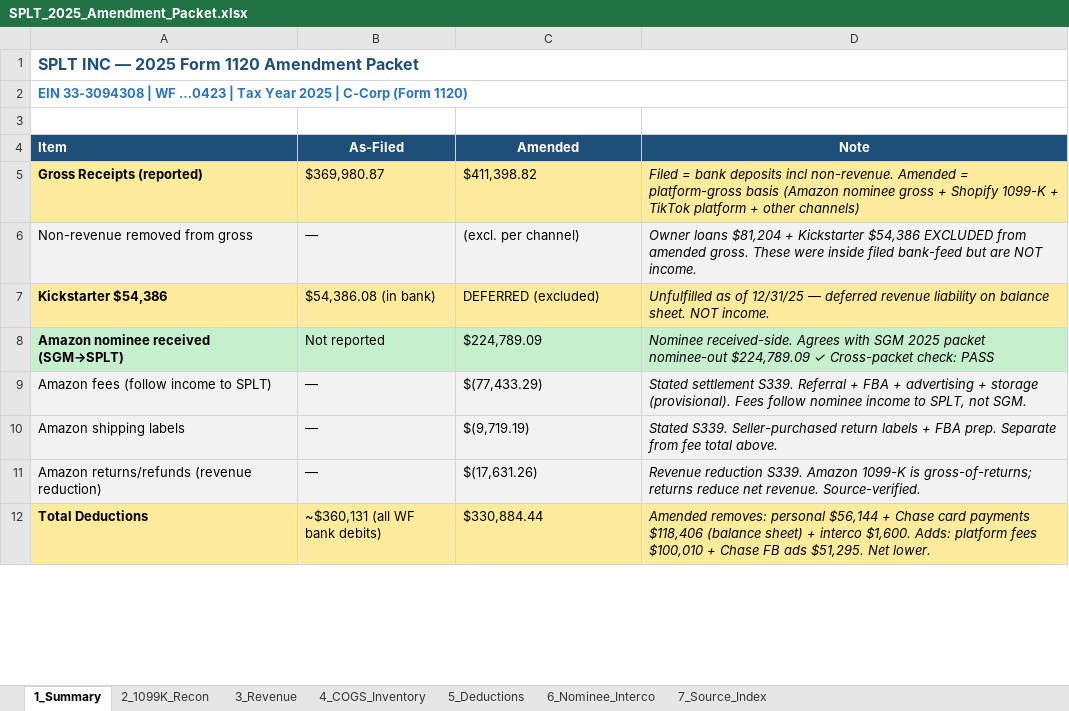
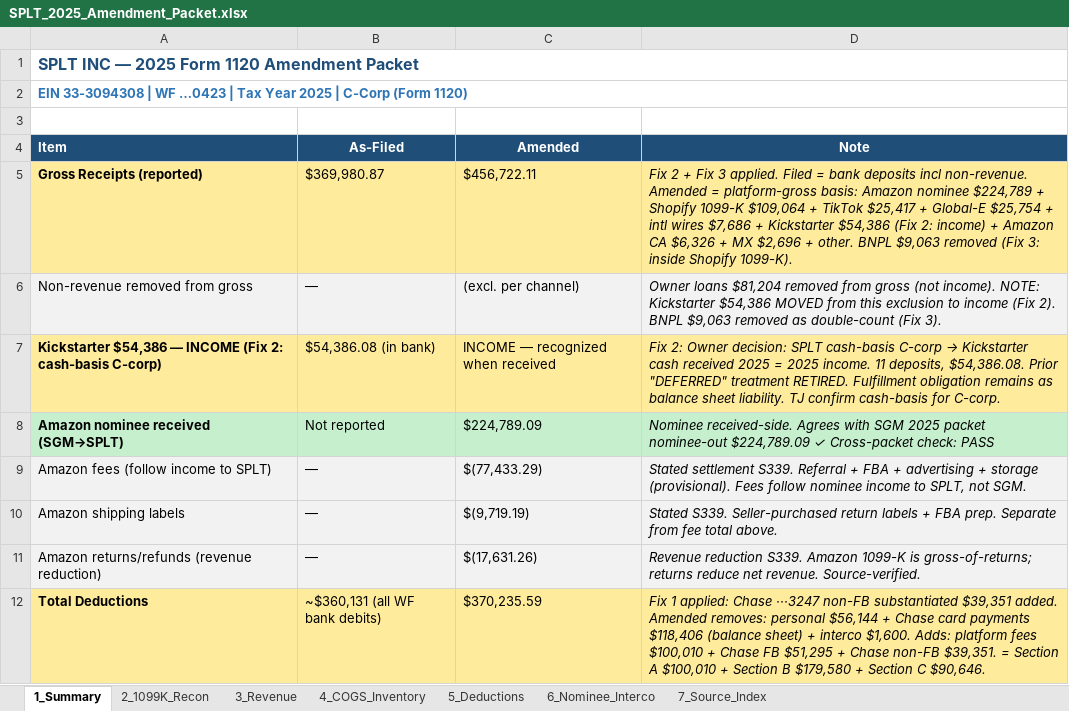
Before and after one commit to ArizeNwosu/StoneSupplyCo, an Excel workbook: Downloads/Splitflask-Financials/deliverables/SPLT_2025_Amendment_Packet.xlsx, sheet 1_Summary, drawn as a sheet; only a part is shown; values as stored, in another font and other column widths than the file's, no borders; removed rows and columns are numbered as before the commit, all else as after; the diff covers the shown part only; the diff names each change by its address in the sheet, - before the commit and + after, or states it on an @@ line.

```diff
--- a/Downloads/Splitflask-Financials/deliverables/SPLT_2025_Amendment_Packet.xlsx (sheet 1_Summary)
+++ b/Downloads/Splitflask-Financials/deliverables/SPLT_2025_Amendment_Packet.xlsx (sheet 1_Summary)
-C5 (Amended): $411,398.82
+C5 (Amended): $456,722.11
-D5 (Note): Filed = bank deposits incl non-revenue. Amended = platform-gross basis (Amazon nominee gross + Shopify 1099-K + TikTok platform + other channels)
+D5 (Note): Fix 2 + Fix 3 applied. Filed = bank deposits incl non-revenue. Amended = platform-gross basis: Amazon nominee $224,789 + Shopify 1099-K $109,064 + TikTok $25,417 + Global-E $25,754 + intl wires $7,686 + Kickstarter $54,386 (Fix 2: income) + Amazon CA $6,326 + MX $2,696 + other. BNPL $9,063 removed (Fix 3: inside Shopify 1099-K).
-D6 (Note): …loans $81,204 + Kickstarter $54,386 EXCLUDED from amended gross. These were inside filed bank-feed but are NOT income.
+D6 (Note): …loans $81,204 removed from gross (not income). NOTE: Kickstarter $54,386 MOVED from this exclusion to income (Fix 2). BNPL $9,063 removed as double-count (Fix 3).
-row 7: Kickstarter $54,386 | $54,386.08 (in bank) | DEFERRED (excluded) | Unfulfilled as of 12/31/25 — deferred revenue liability on balance sheet. NOT income.
+row 7: Kickstarter $54,386 — INCOME (Fix 2: cash-basis C-corp) | $54,386.08 (in bank) | INCOME — recognized when received | Fix 2: Owner decision: SPLT cash-basis C-corp → Kickstarter cash received 2025 = 2025 income. 11 deposits, $54,386.08. Prior "DEFERRED" treatment RETIRED. Fulfillment obligation remains as balance sheet liability. TJ confirm cash-basis for C-corp.
-C12 (Amended): $330,884.44
+C12 (Amended): $370,235.59
-D12 (Note): Amended removes: personal $56,144 + Chase card payments $118,406 (balance sheet) + interco $1,600. Adds: platform fees $100,010 + Chase FB ads $51,295. Net lower.
+D12 (Note): Fix 1 applied: Chase ···3247 non-FB substantiated $39,351 added. Amended removes: personal $56,144 + Chase card payments $118,406 (balance sheet) + interco $1,600. Adds: platform fees $100,010 + Chase FB $51,295 + Chase non-FB $39,351. = Section A $100,010 + Section B $179,580 + Section C $90,646.
```
Also changed, not shown: 6 edited cells elsewhere in this sheet, sheet 5_Deductions, sheet 3_Revenue, 1 other file.
